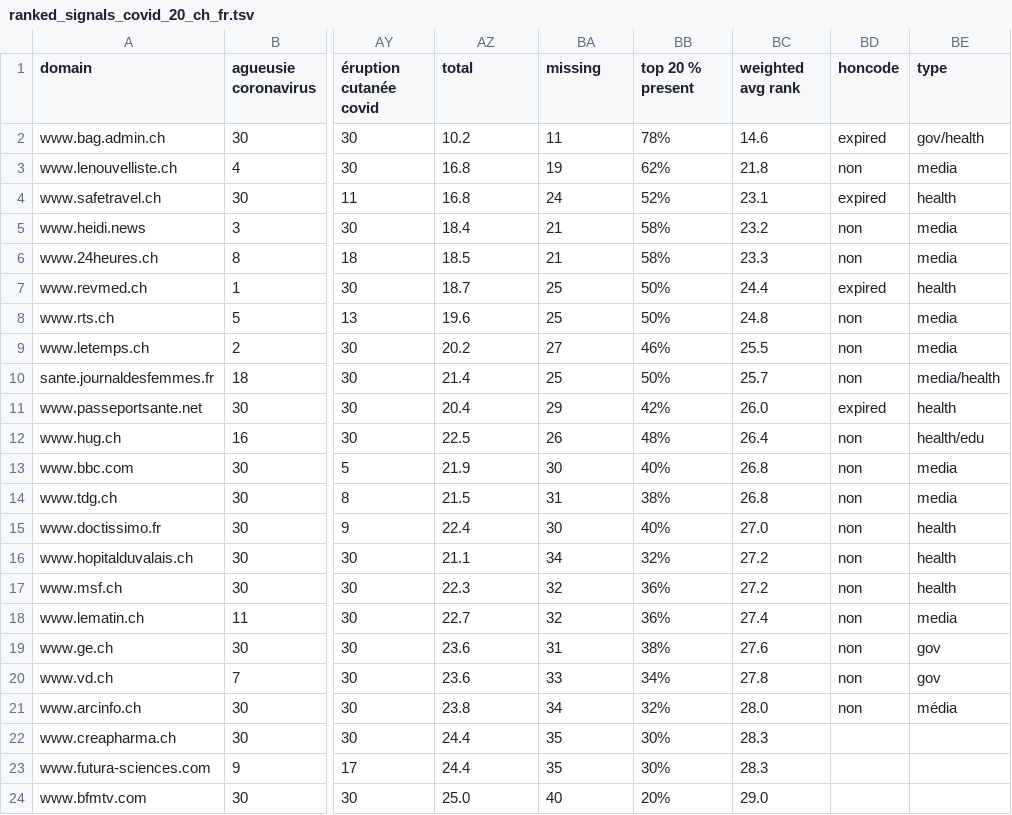
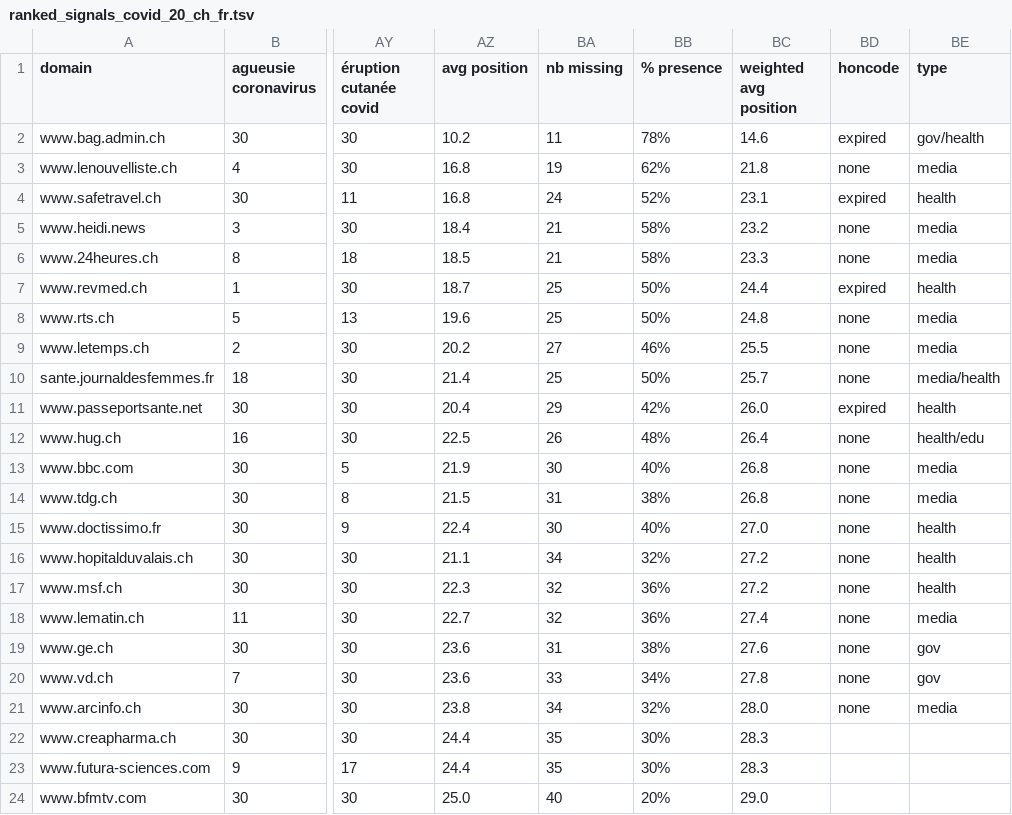
Before and after one commit to arnaud71/Dataset-covidgilance-signals, a TSV file: ranked_signals_covid_20_ch_fr.tsv, drawn as a sheet; only a part is shown, gaps mark what is left out; the diff names each change by its address in the sheet, - before the commit and + after, or states it on an @@ line.

```diff
--- a/ranked_signals_covid_20_ch_fr.tsv
+++ b/ranked_signals_covid_20_ch_fr.tsv
-AZ1: total
+AZ1: avg position
-BA1: missing
+BA1: nb missing
-BB1: top 20 % present
+BB1: % presence
-BC1: weighted avg rank
+BC1: weighted avg position
-BD3 (honcode): non
+BD3 (honcode): none
-BD5:BD6 (honcode): non
+BD5:BD6 (honcode): none
-BD8:BD10 (honcode): non
+BD8:BD10 (honcode): none
-BD12:BD21 (honcode): non
+BD12:BD21 (honcode): none
-BE21 (type): média
+BE21 (type): media
```
Also changed, not shown: ranked_signals_20_ch_fr.tsv, ranked_signals_20_en.tsv, 1 other file.
